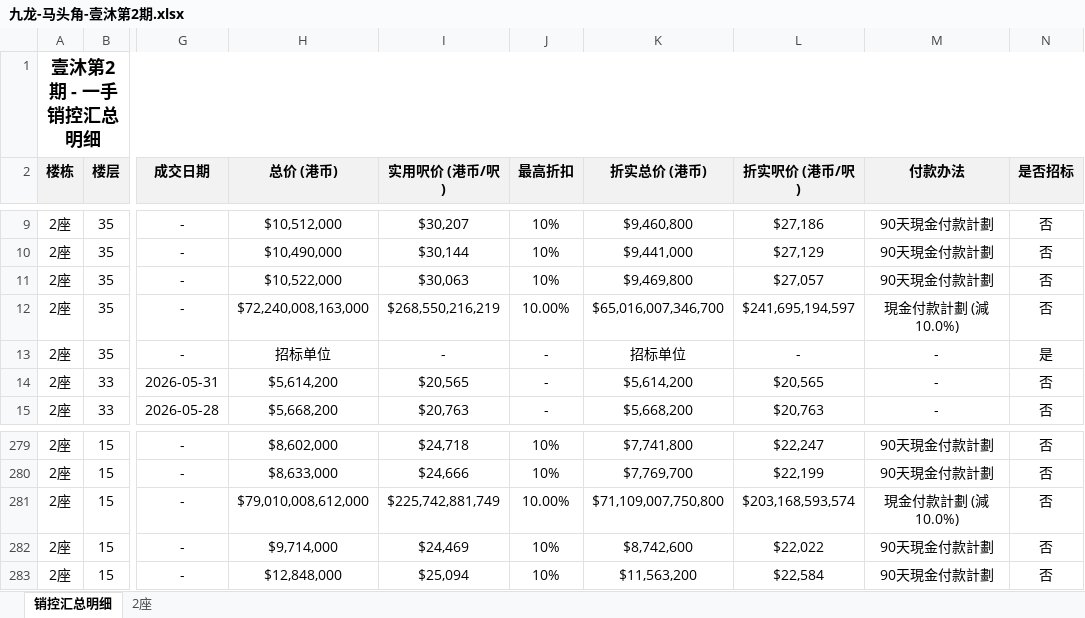
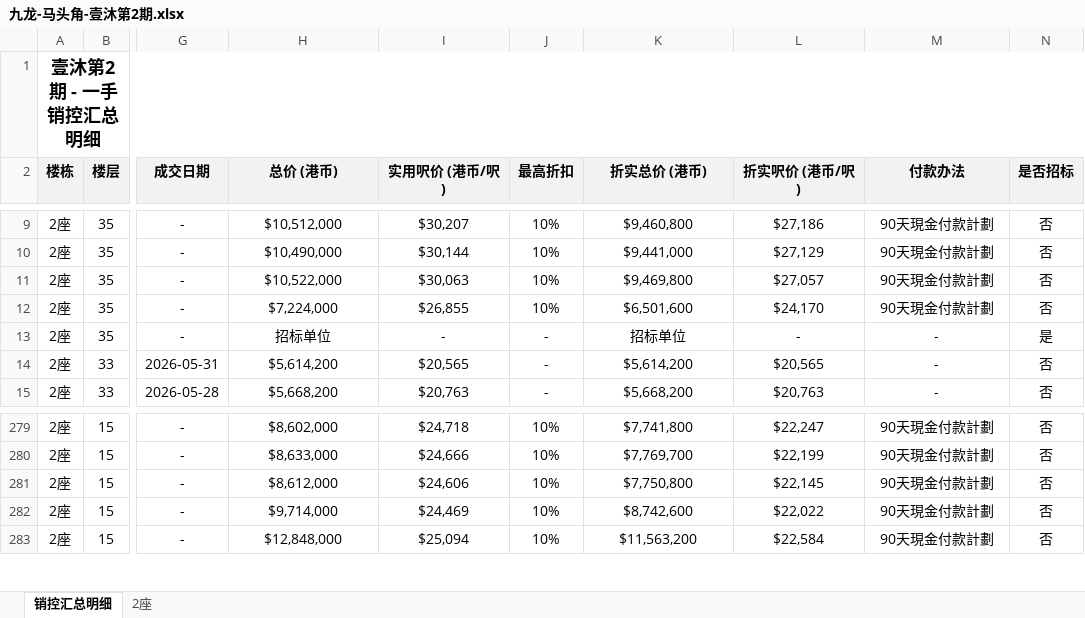
Before and after one commit to neil-studio/hk-properties, an Excel workbook: files/九龙-马头角-壹沐第2期.xlsx, sheet 销控汇总明细, drawn as a sheet; only a part is shown, gaps mark what is left out; values as stored, in another font and other column widths than the file's, no borders; the diff names each change by its address in the sheet, - before the commit and + after, or states it on an @@ line.

```diff
--- a/files/九龙-马头角-壹沐第2期.xlsx (sheet 销控汇总明细)
+++ b/files/九龙-马头角-壹沐第2期.xlsx (sheet 销控汇总明细)
-H12 (总价 (港币)): $72,240,008,163,000
+H12 (总价 (港币)): $7,224,000
-I12 (实用呎价 (港币/呎)): $268,550,216,219
+I12 (实用呎价 (港币/呎)): $26,855
-J12 (最高折扣): 10.00%
+J12 (最高折扣): 10%
-K12 (折实总价 (港币)): $65,016,007,346,700
+K12 (折实总价 (港币)): $6,501,600
-L12 (折实呎价 (港币/呎)): $241,695,194,597
+L12 (折实呎价 (港币/呎)): $24,170
-M12 (付款办法): 現金付款計劃 (減10.0%)
+M12 (付款办法): 90天現金付款計劃
-H281 (总价 (港币)): $79,010,008,612,000
+H281 (总价 (港币)): $8,612,000
-I281 (实用呎价 (港币/呎)): $225,742,881,749
+I281 (实用呎价 (港币/呎)): $24,606
-J281 (最高折扣): 10.00%
+J281 (最高折扣): 10%
-K281 (折实总价 (港币)): $71,109,007,750,800
+K281 (折实总价 (港币)): $7,750,800
-L281 (折实呎价 (港币/呎)): $203,168,593,574
+L281 (折实呎价 (港币/呎)): $22,145
-M281 (付款办法): 現金付款計劃 (減10.0%)
+M281 (付款办法): 90天現金付款計劃
```
Also changed, not shown: 1 other file.
